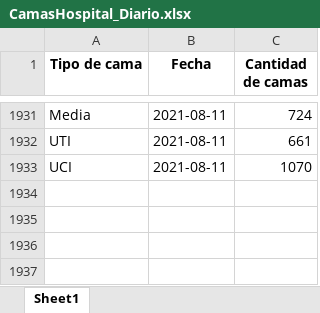
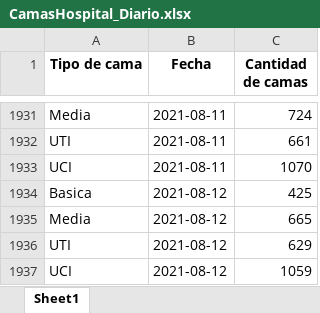
Before and after one commit to Sud-Austral/COVID_CL, an Excel workbook: Hospitales/CamasHospital_Diario.xlsx, sheet Sheet1, drawn as a sheet; only a part is shown, gaps mark what is left out; values as stored, in another font and other column widths than the file's, no borders; the diff names each change by its address in the sheet, - before the commit and + after, or states it on an @@ line.

```diff
--- a/Hospitales/CamasHospital_Diario.xlsx (sheet Sheet1)
+++ b/Hospitales/CamasHospital_Diario.xlsx (sheet Sheet1)
+row 1934: Basica | 2021-08-12 | 425
+row 1935: Media | 2021-08-12 | 665
+row 1936: UTI | 2021-08-12 | 629
+row 1937: UCI | 2021-08-12 | 1059
```
Also changed, not shown: Hospitales/Hospitales.xlsx, Hospitales/Hospitalizados_UCI_Etario.xlsx, 2 other files.
